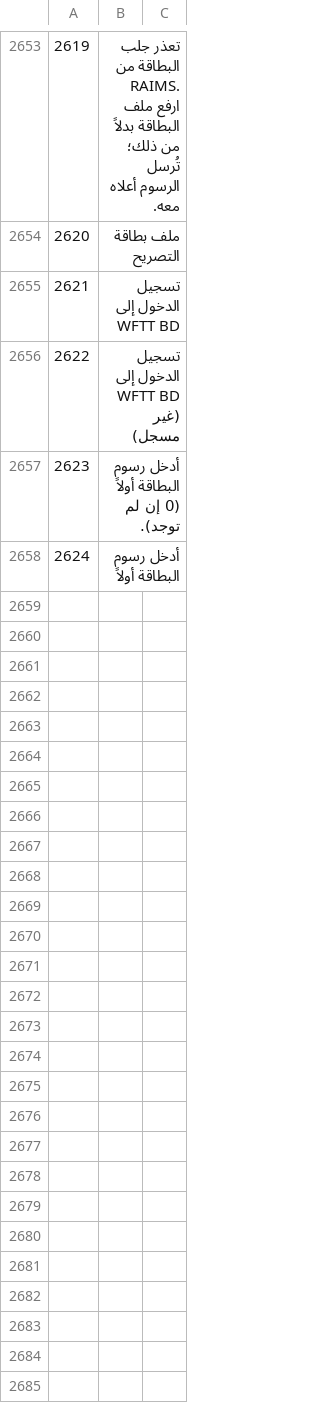
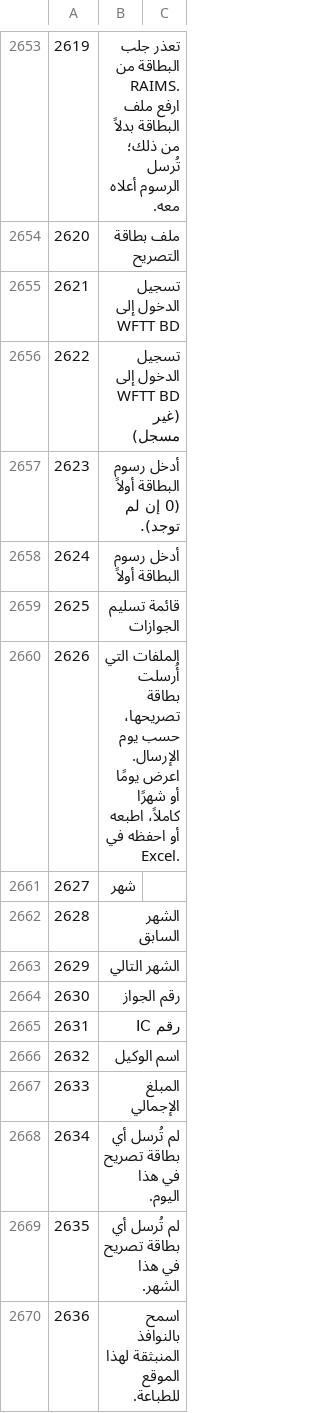
Before and after one commit to sjn6t9/migV33, a TSV file: i18n/ar.tsv, drawn as a sheet; only a part is shown, gaps mark what is left out; the diff names each change by its address in the sheet, - before the commit and + after, or states it on an @@ line.

```diff
--- a/i18n/ar.tsv
+++ b/i18n/ar.tsv
+row 2659: 2625 | قائمة تسليم الجوازات
+row 2660: 2626 | الملفات التي أُرسلت بطاقة تصريحها، حسب يوم الإرسال. اعرض يومًا أو شهرًا كاملاً، اطبعه أو احفظه في Excel.
+row 2661: 2627 | شهر
+row 2662: 2628 | الشهر السابق
+row 2663: 2629 | الشهر التالي
+row 2664: 2630 | رقم الجواز
+row 2665: 2631 | رقم IC
+row 2666: 2632 | اسم الوكيل
+row 2667: 2633 | المبلغ الإجمالي
+row 2668: 2634 | لم تُرسل أي بطاقة تصريح في هذا اليوم.
+row 2669: 2635 | لم تُرسل أي بطاقة تصريح في هذا الشهر.
+row 2670: 2636 | اسمح بالنوافذ المنبثقة لهذا الموقع للطباعة.
```
Also changed, not shown: i18n/bn.tsv, i18n/hi.tsv, 13 other files.
